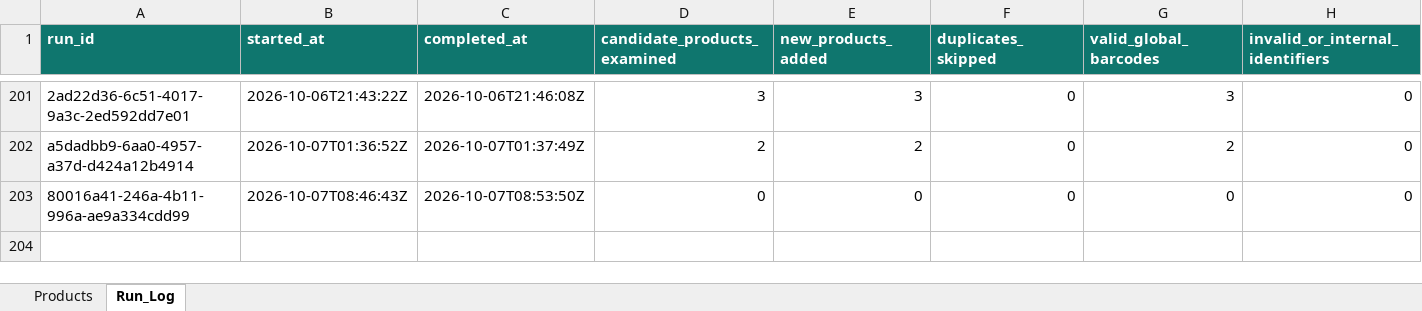
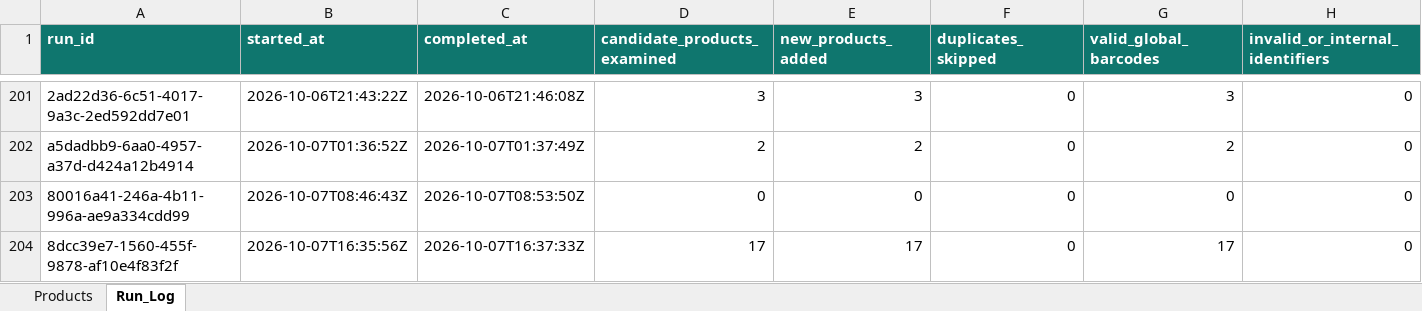
Before and after one commit to arham6212/product-expiry-management, an Excel workbook: data/ansar_gallery_product_catalog.xlsx, sheet Run_Log, drawn as a sheet; only a part is shown, gaps mark what is left out; values as stored, in another font and other column widths than the file's, no borders; table styles not drawn; rows hold the shown columns only; the diff names each change by its address in the sheet, - before the commit and + after, or states it on an @@ line.

```diff
--- a/data/ansar_gallery_product_catalog.xlsx (sheet Run_Log)
+++ b/data/ansar_gallery_product_catalog.xlsx (sheet Run_Log)
+row 204: 8dcc39e7-1560-455f-9878-af10e4f83f2f | 2026-10-07T16:35:56Z | 2026-10-07T16:37:33Z | 17 | 17 | 0 | 17 | 0
```
Also changed, not shown: sheet Products, 3 other files.
